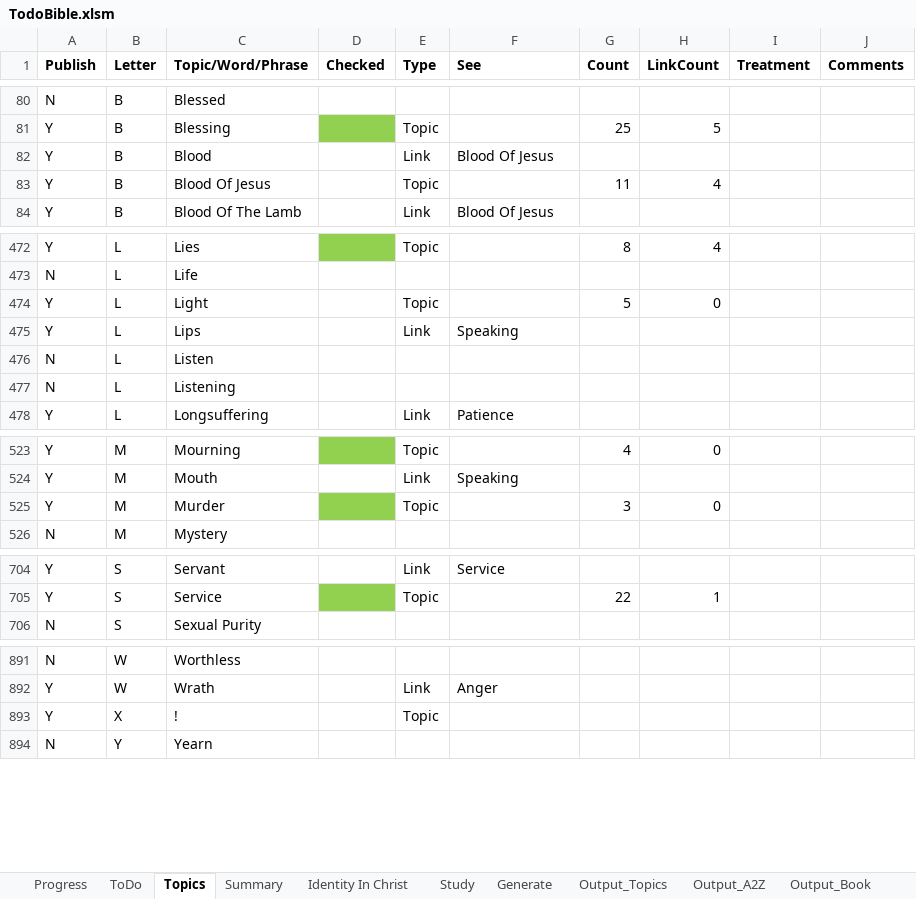
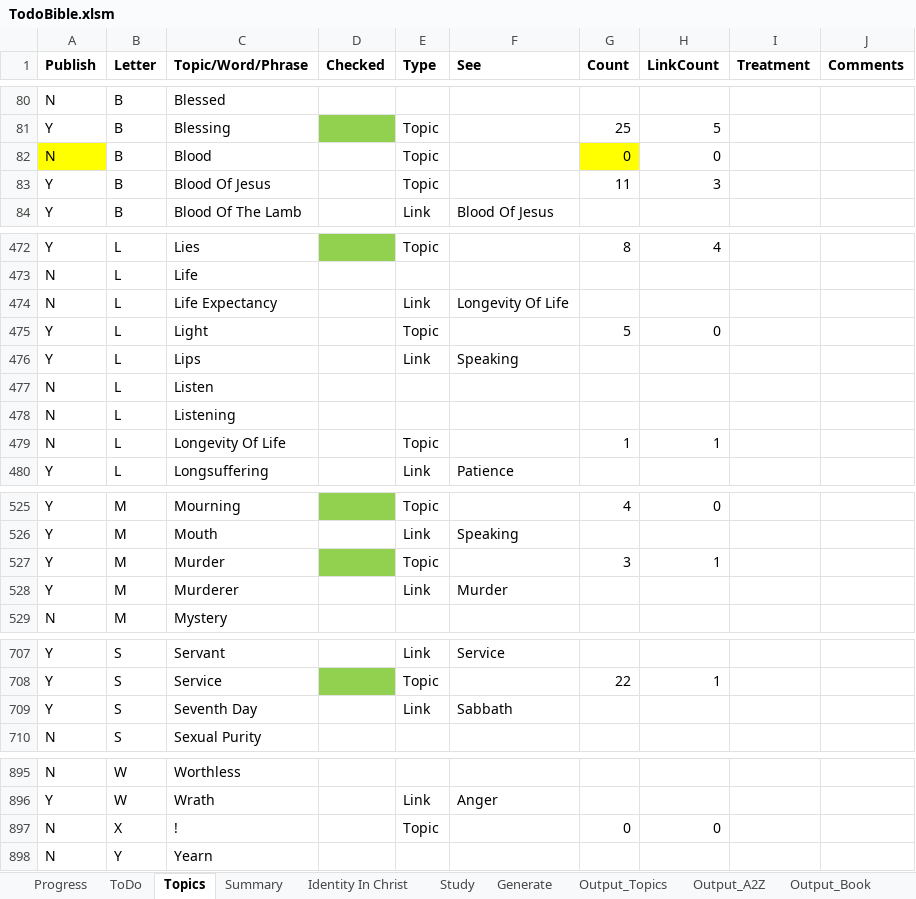
Before and after one commit to simptim1967/todobible, an Excel workbook: TodoBible.xlsm, sheet Topics, drawn as a sheet; only a part is shown, gaps mark what is left out; values as stored, in another font and other column widths than the file's, no borders; addresses are those after the commit; the diff covers the shown part only; the diff names each change by its address in the sheet, - before the commit and + after, or states it on an @@ line.

```diff
--- a/TodoBible.xlsm (sheet Topics)
+++ b/TodoBible.xlsm (sheet Topics)
-A82 (Publish): Y
+A82 (Publish): N
-A82 fill: none
+A82 fill: #FFFF00
-E82 (Type): Link
+E82 (Type): Topic
-F82 (See): Blood Of Jesus
+F82 (See): (empty)
-G82 (Count): (empty)
+G82 (Count): 0
-G82 fill: none
+G82 fill: #FFFF00
-H82 (LinkCount): (empty)
+H82 (LinkCount): 0
-H83 (LinkCount): 4
+H83 (LinkCount): 3
+row 474: N | L | Life Expectancy |  | Link | Longevity Of Life
+row 479: N | L | Longevity Of Life |  | Topic |  | 1 | 1
-H527 (LinkCount): 0
+H527 (LinkCount): 1
+row 528: Y | M | Murderer |  | Link | Murder
+row 709: Y | S | Seventh Day |  | Link | Sabbath
-A897 (Publish): Y
+A897 (Publish): N
-G897 (Count): (empty)
+G897 (Count): 0
-H897 (LinkCount): (empty)
+H897 (LinkCount): 0
```
Also changed, not shown: 24 edited cells elsewhere in this sheet, sheet Output_Topics, sheet ToDo, sheet Generate, sheet Output_Book, sheet Output_A2Z, sheet Study, 1 more sheet, 32 other files.
